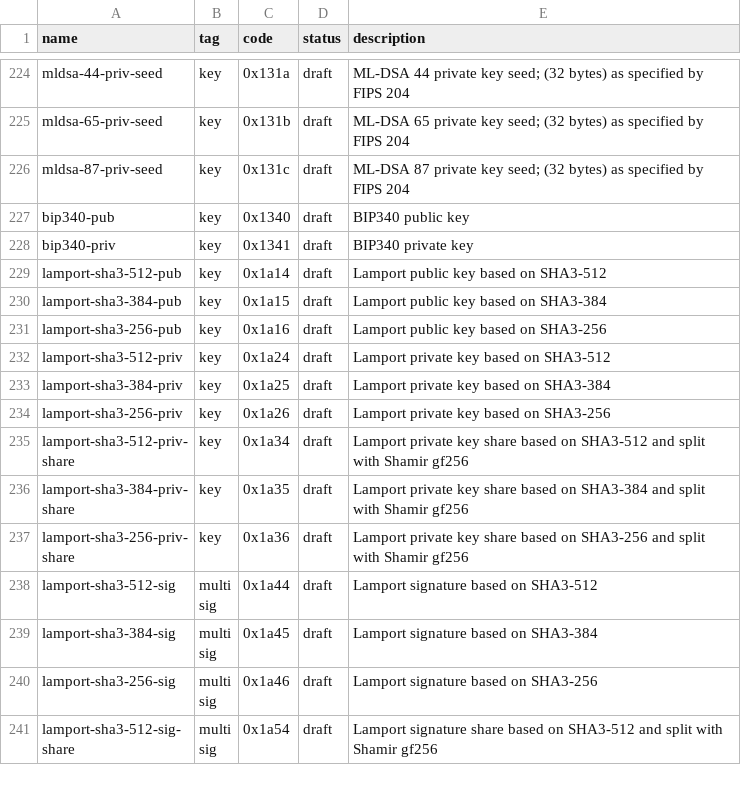
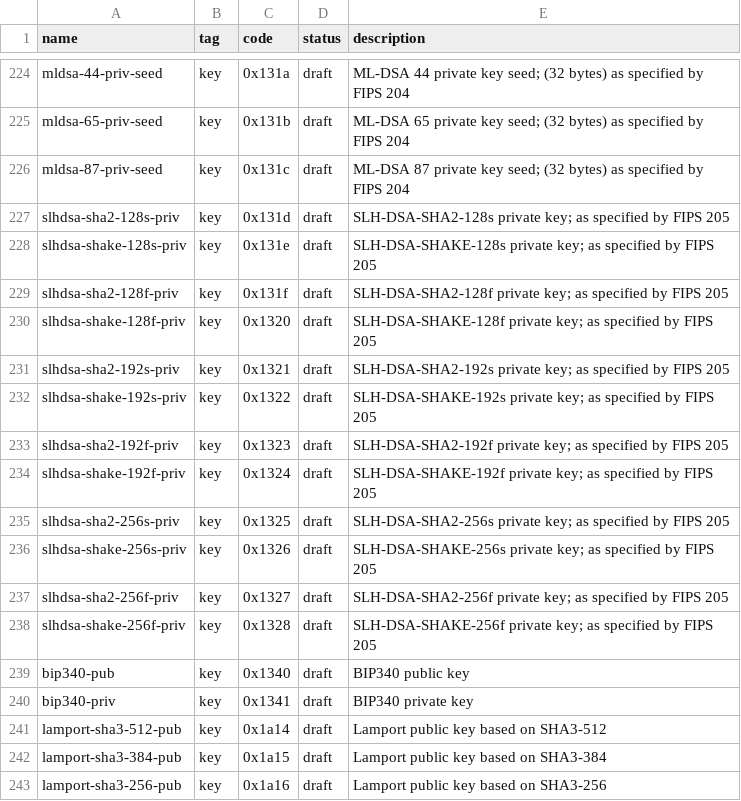
Before and after one commit to MarcelRaschke/multicodec, a CSV file: table.csv, drawn as a sheet; only a part is shown, gaps mark what is left out; the shorter side is filled out with more unchanged rows.

Commit message:
Added codes for SLH-DSA private keys. (#401)

```diff
--- a/table.csv
+++ b/table.csv
@@ -226,2 +226,14 @@ mldsa-65-priv-seed,             key,            0x131b,         draft,      ML-D
 mldsa-87-priv-seed,             key,            0x131c,         draft,      ML-DSA 87 private key seed; (32 bytes) as specified by FIPS 204
+slhdsa-sha2-128s-priv,          key,            0x131d,         draft,      SLH-DSA-SHA2-128s private key; as specified by FIPS 205
+slhdsa-shake-128s-priv,         key,            0x131e,         draft,      SLH-DSA-SHAKE-128s private key; as specified by FIPS 205
+slhdsa-sha2-128f-priv,          key,            0x131f,         draft,      SLH-DSA-SHA2-128f private key; as specified by FIPS 205
+slhdsa-shake-128f-priv,         key,            0x1320,         draft,      SLH-DSA-SHAKE-128f private key; as specified by FIPS 205
+slhdsa-sha2-192s-priv,          key,            0x1321,         draft,      SLH-DSA-SHA2-192s private key; as specified by FIPS 205
+slhdsa-shake-192s-priv,         key,            0x1322,         draft,      SLH-DSA-SHAKE-192s private key; as specified by FIPS 205
+slhdsa-sha2-192f-priv,          key,            0x1323,         draft,      SLH-DSA-SHA2-192f private key; as specified by FIPS 205
+slhdsa-shake-192f-priv,         key,            0x1324,         draft,      SLH-DSA-SHAKE-192f private key; as specified by FIPS 205
+slhdsa-sha2-256s-priv,          key,            0x1325,         draft,      SLH-DSA-SHA2-256s private key; as specified by FIPS 205
+slhdsa-shake-256s-priv,         key,            0x1326,         draft,      SLH-DSA-SHAKE-256s private key; as specified by FIPS 205
+slhdsa-sha2-256f-priv,          key,            0x1327,         draft,      SLH-DSA-SHA2-256f private key; as specified by FIPS 205
+slhdsa-shake-256f-priv,         key,            0x1328,         draft,      SLH-DSA-SHAKE-256f private key; as specified by FIPS 205
 bip340-pub,                     key,            0x1340,         draft,      BIP340 public key
```
